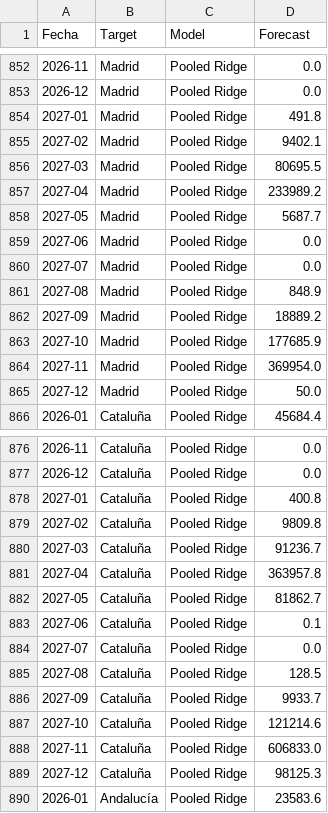
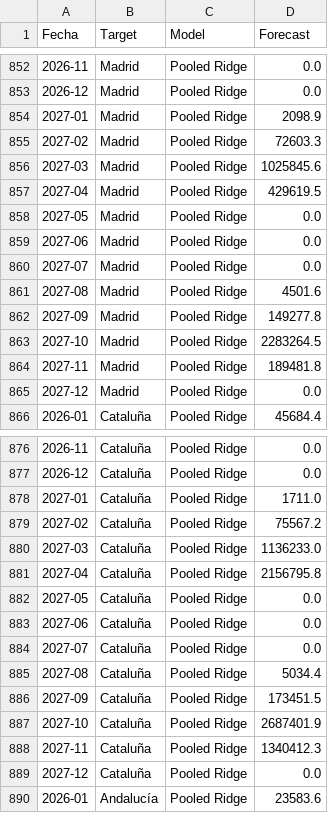
Before and after one commit to albertojrc/repsol-capstone, a CSV file: data/outputs/forecast_24m_sarima_rf_xgb.csv, drawn as a sheet; only a part is shown, gaps mark what is left out; the diff covers the shown part only.

```diff
--- a/data/outputs/forecast_24m_sarima_rf_xgb.csv
+++ b/data/outputs/forecast_24m_sarima_rf_xgb.csv
@@ -853,14 +853,14 @@ Fecha,Target,Model,Forecast
 2026-12,Madrid,Pooled Ridge,0.0
-2027-01,Madrid,Pooled Ridge,491.8
-2027-02,Madrid,Pooled Ridge,9402.1
-2027-03,Madrid,Pooled Ridge,80695.5
-2027-04,Madrid,Pooled Ridge,233989.2
-2027-05,Madrid,Pooled Ridge,5687.7
+2027-01,Madrid,Pooled Ridge,2098.9
+2027-02,Madrid,Pooled Ridge,72603.3
+2027-03,Madrid,Pooled Ridge,1025845.6
+2027-04,Madrid,Pooled Ridge,429619.5
+2027-05,Madrid,Pooled Ridge,0.0
 2027-06,Madrid,Pooled Ridge,0.0
 2027-07,Madrid,Pooled Ridge,0.0
-2027-08,Madrid,Pooled Ridge,848.9
-2027-09,Madrid,Pooled Ridge,18889.2
-2027-10,Madrid,Pooled Ridge,177685.9
-2027-11,Madrid,Pooled Ridge,369954.0
-2027-12,Madrid,Pooled Ridge,50.0
+2027-08,Madrid,Pooled Ridge,4501.6
+2027-09,Madrid,Pooled Ridge,149277.8
+2027-10,Madrid,Pooled Ridge,2283264.5
+2027-11,Madrid,Pooled Ridge,189481.8
+2027-12,Madrid,Pooled Ridge,0.0
 2026-01,Cataluña,Pooled Ridge,45684.4
@@ -877,14 +877,14 @@ Fecha,Target,Model,Forecast
 2026-12,Cataluña,Pooled Ridge,0.0
-2027-01,Cataluña,Pooled Ridge,400.8
-2027-02,Cataluña,Pooled Ridge,9809.8
-2027-03,Cataluña,Pooled Ridge,91236.7
-2027-04,Cataluña,Pooled Ridge,363957.8
-2027-05,Cataluña,Pooled Ridge,81862.7
-2027-06,Cataluña,Pooled Ridge,0.1
+2027-01,Cataluña,Pooled Ridge,1711.0
+2027-02,Cataluña,Pooled Ridge,75567.2
+2027-03,Cataluña,Pooled Ridge,1136233.0
+2027-04,Cataluña,Pooled Ridge,2156795.8
+2027-05,Cataluña,Pooled Ridge,0.0
+2027-06,Cataluña,Pooled Ridge,0.0
 2027-07,Cataluña,Pooled Ridge,0.0
-2027-08,Cataluña,Pooled Ridge,128.5
-2027-09,Cataluña,Pooled Ridge,9933.7
-2027-10,Cataluña,Pooled Ridge,121214.6
-2027-11,Cataluña,Pooled Ridge,606833.0
-2027-12,Cataluña,Pooled Ridge,98125.3
+2027-08,Cataluña,Pooled Ridge,5034.4
+2027-09,Cataluña,Pooled Ridge,173451.5
+2027-10,Cataluña,Pooled Ridge,2687401.9
+2027-11,Cataluña,Pooled Ridge,1340412.3
+2027-12,Cataluña,Pooled Ridge,0.0
 2026-01,Andalucía,Pooled Ridge,23583.6
```
Also changed, not shown: 47 edited cells elsewhere in this file, data/inputs/mandato_biocarburantes.csv, data/outputs/tableau_dashboard.csv, 2 other files.
